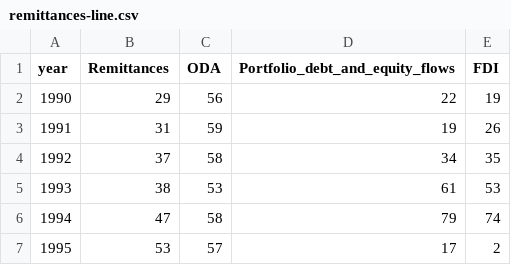
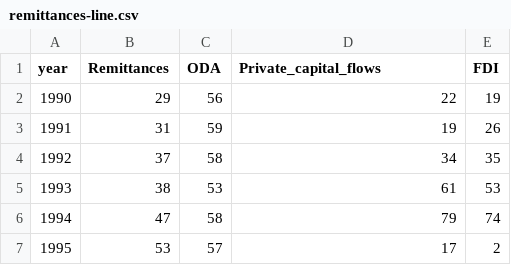
Before and after one commit to Financial-Times/ig-remittances, a CSV file: data/remittances-line.csv, drawn as a sheet; only a part is shown.

Commit message:
add line labels + styling

```diff
--- a/data/remittances-line.csv
+++ b/data/remittances-line.csv
@@ -1,2 +1,2 @@
-year,Remittances,ODA,Portfolio_debt_and_equity_flows,FDI
+year,Remittances,ODA,Private_capital_flows,FDI
 1990,29,56,22,19
```
Also changed, not shown: 4 other files.
